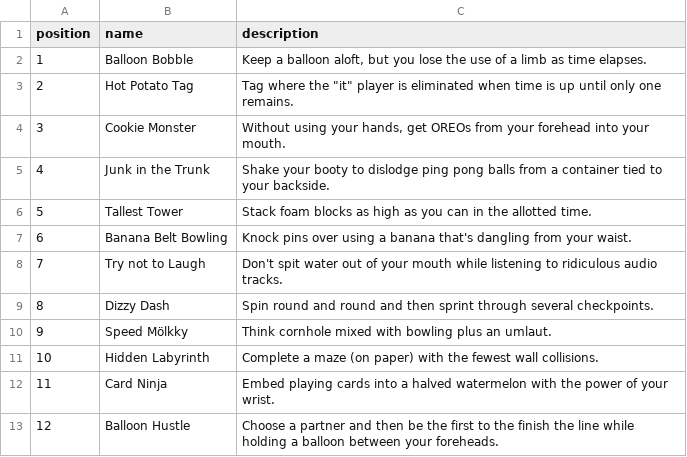
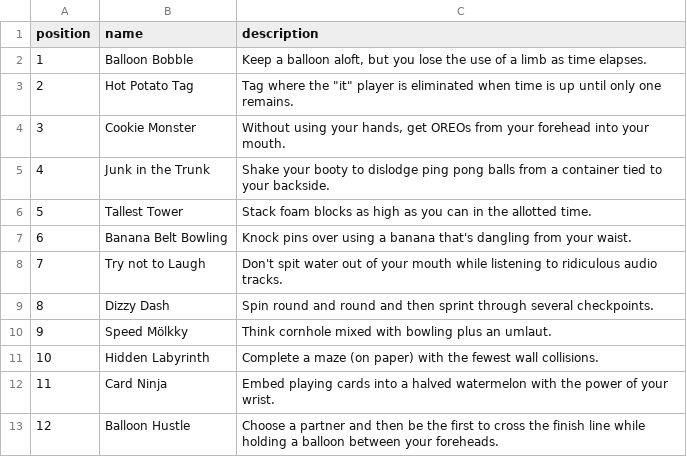
Before and after one commit to weotch/party-scorekeeper, a CSV file: data/events.csv, drawn as a sheet.

```diff
--- a/data/events.csv
+++ b/data/events.csv
@@ -12,2 +12,2 @@ position,name,description
 11,Card Ninja,Embed playing cards into a halved watermelon with the power of your wrist.
-12,Balloon Hustle,Choose a partner and then be the first to the finish the line while holding a balloon between your foreheads.
+12,Balloon Hustle,Choose a partner and then be the first to cross the finish line while holding a balloon between your foreheads.
```
Also changed, not shown: 4 other files.
